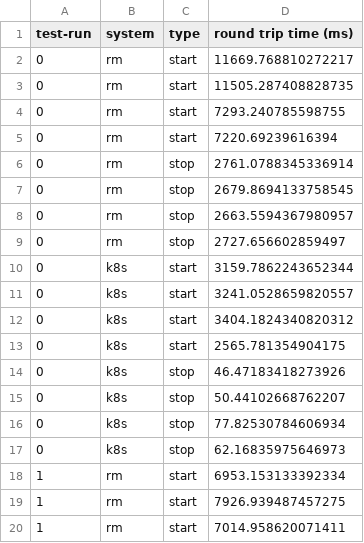
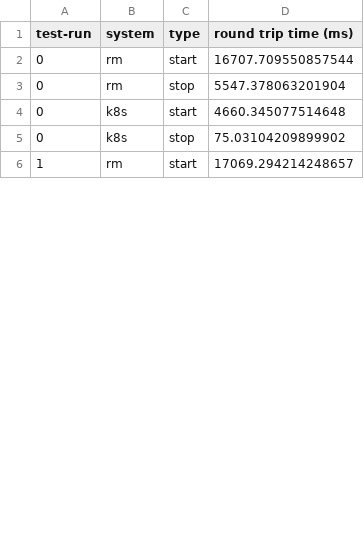
Before and after one commit to Apollo-Tools/resource-manager, a CSV file: benchmark/results/service_startup/si_4.csv, drawn as a sheet; only a part is shown; the diff covers the shown part only.

```diff
--- a/benchmark/results/service_startup/si_4.csv
+++ b/benchmark/results/service_startup/si_4.csv
@@ -1,20 +1,6 @@
 test-run,system,type,round trip time (ms)
-0,rm,start,11669.768810272217
-0,rm,start,11505.287408828735
-0,rm,start,7293.240785598755
-0,rm,start,7220.69239616394
-0,rm,stop,2761.0788345336914
-0,rm,stop,2679.8694133758545
-0,rm,stop,2663.5594367980957
-0,rm,stop,2727.656602859497
-0,k8s,start,3159.7862243652344
-0,k8s,start,3241.0528659820557
-0,k8s,start,3404.1824340820312
-0,k8s,start,2565.781354904175
-0,k8s,stop,46.47183418273926
-0,k8s,stop,50.44102668762207
-0,k8s,stop,77.82530784606934
-0,k8s,stop,62.16835975646973
-1,rm,start,6953.153133392334
-1,rm,start,7926.939487457275
-1,rm,start,7014.958620071411
+0,rm,start,16707.709550857544
+0,rm,stop,5547.378063201904
+0,k8s,start,4660.345077514648
+0,k8s,stop,75.03104209899902
+1,rm,start,17069.294214248657
```
Also changed, not shown: 22 removed rows and 7 edited cells elsewhere in this file, benchmark/results/service_startup/si_1.csv, benchmark/results/service_startup/si_12.csv, 5 other files.
